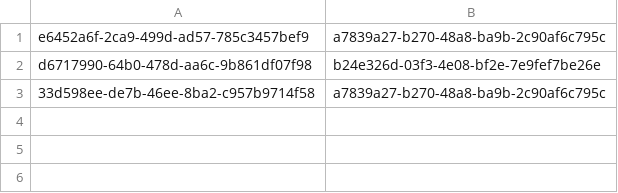
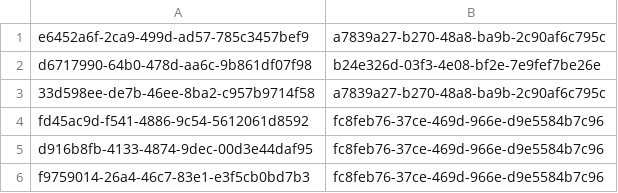
Before and after one commit to Byczax/JP_Lab04, a CSV file: connections.csv, drawn as a sheet; the diff names each change by its address in the sheet, - before the commit and + after, or states it on an @@ line.

```diff
--- a/connections.csv
+++ b/connections.csv
+row 4: fd45ac9d-f541-4886-9c54-5612061d8592 | fc8feb76-37ce-469d-966e-d9e5584b7c96
+row 5: d916b8fb-4133-4874-9dec-00d3e44daf95 | fc8feb76-37ce-469d-966e-d9e5584b7c96
+row 6: f9759014-26a4-46c7-83e1-e3f5cb0bd7b3 | fc8feb76-37ce-469d-966e-d9e5584b7c96
```
Also changed, not shown: fields.csv, results.csv, 22 other files.
